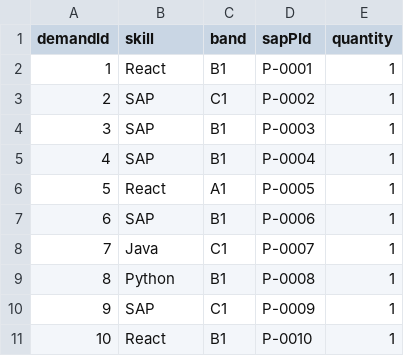
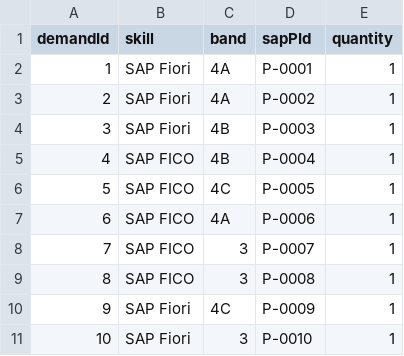
Before and after one commit to Karnipuvamsi/ResourceManagementTool, a CSV file: db/data/db-Demand.csv, drawn as a sheet.

```diff
--- a/db/data/db-Demand.csv
+++ b/db/data/db-Demand.csv
@@ -1,11 +1,11 @@
 demandId,skill,band,sapPId,quantity
-1,React,B1,P-0001,1
-2,SAP,C1,P-0002,1
-3,SAP,B1,P-0003,1
-4,SAP,B1,P-0004,1
-5,React,A1,P-0005,1
-6,SAP,B1,P-0006,1
-7,Java,C1,P-0007,1
-8,Python,B1,P-0008,1
-9,SAP,C1,P-0009,1
-10,React,B1,P-0010,1
+1,SAP Fiori,4A,P-0001,1
+2,SAP Fiori,4A,P-0002,1
+3,SAP Fiori,4B,P-0003,1
+4,SAP FICO,4B,P-0004,1
+5,SAP FICO,4C,P-0005,1
+6,SAP FICO,4A,P-0006,1
+7,SAP FICO,3,P-0007,1
+8,SAP FICO,3,P-0008,1
+9,SAP Fiori,4C,P-0009,1
+10,SAP Fiori,3,P-0010,1
```
Also changed, not shown: db/data/db-Employee.csv, db/data/db-Project.csv, 5 other files.
